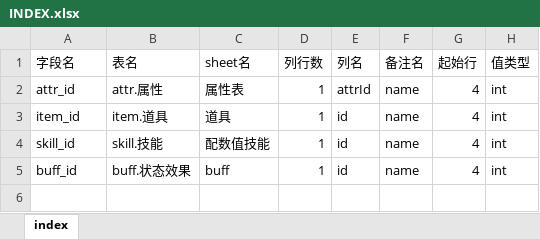
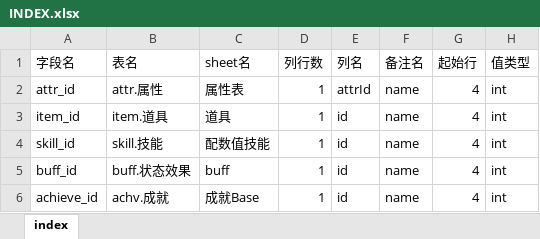
Before and after one commit to hataksumo/UIDesigner, an Excel workbook: ExcelToLua/Index/INDEX.xlsx, sheet index, drawn as a sheet; values as stored, in another font and other column widths than the file's, no borders; the diff names each change by its address in the sheet, - before the commit and + after, or states it on an @@ line.

```diff
--- a/ExcelToLua/Index/INDEX.xlsx (sheet index)
+++ b/ExcelToLua/Index/INDEX.xlsx (sheet index)
+row 6: achieve_id | achv.成就 | 成就Base | 1 | id | name | 4 | int
```
Also changed, not shown: Excel/achv.成就.xlsx, Excel/chip.晶片.xlsx, 13 other files.
